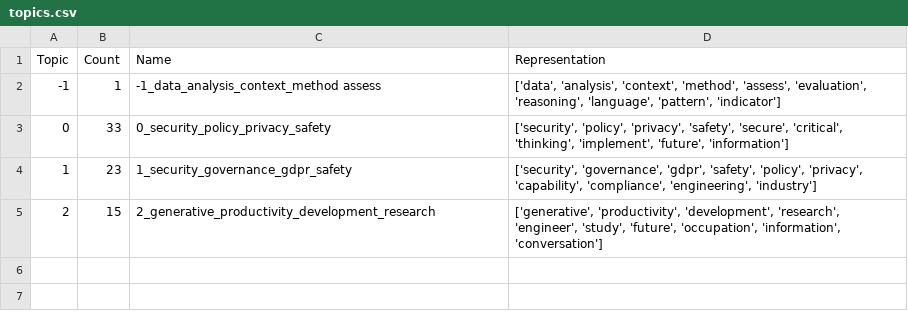
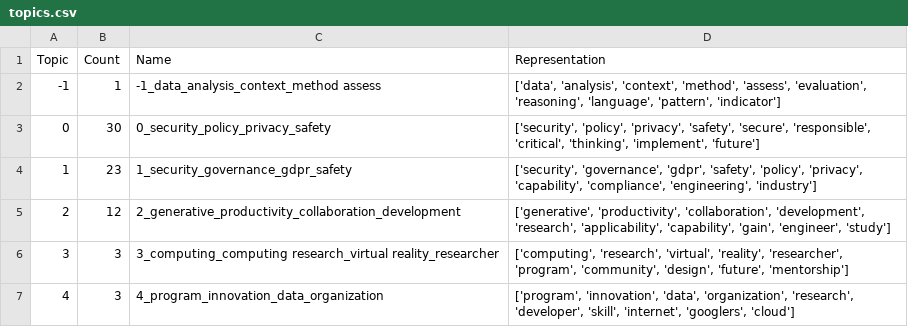
Before and after one commit to victorproexp/thesis-pipeline, a CSV file: Thesis_Data_Mining/04_Analysis_Outputs/topics.csv, drawn as a sheet.

Commit message:
Refine topic modeling parameters and update analysis outputs
- Adjusted UMAP parameters: reduced n_neighbors from 12 to 10 and min_dist from 0.30 to 0.24 for improved topic granularity.
- Modified HDBSCAN parameters: decreased min_cluster_size from 4 to 3 to allow for smaller coherent clusters.
- Updated min_topic_size from 5 to 4 to preserve meaningful subtopics.
- Added new CSV file for local parameter sweep results to track model performance across different configurations.
- Updated HTML output for topic visualization with new graph IDs and adjusted topic descriptions.

```diff
--- a/Thesis_Data_Mining/04_Analysis_Outputs/topics.csv
+++ b/Thesis_Data_Mining/04_Analysis_Outputs/topics.csv
@@ -2,4 +2,6 @@ Topic,Count,Name,Representation
 -1,1,-1_data_analysis_context_method assess,"['data', 'analysis', 'context', 'method', 'assess', 'evaluation', 'reasoning', 'language', 'pattern', 'indicator']"
-0,33,0_security_policy_privacy_safety,"['security', 'policy', 'privacy', 'safety', 'secure', 'critical', 'thinking', 'implement', 'future', 'information']"
+0,30,0_security_policy_privacy_safety,"['security', 'policy', 'privacy', 'safety', 'secure', 'responsible', 'critical', 'thinking', 'implement', 'future']"
 1,23,1_security_governance_gdpr_safety,"['security', 'governance', 'gdpr', 'safety', 'policy', 'privacy', 'capability', 'compliance', 'engineering', 'industry']"
-2,15,2_generative_productivity_development_research,"['generative', 'productivity', 'development', 'research', 'engineer', 'study', 'future', 'occupation', 'information', 'conversation']"
+2,12,2_generative_productivity_collaboration_development,"['generative', 'productivity', 'collaboration', 'development', 'research', 'applicability', 'capability', 'gain', 'engineer', 'study']"
+3,3,3_computing_computing research_virtual reality_researcher,"['computing', 'research', 'virtual', 'reality', 'researcher', 'program', 'community', 'design', 'future', 'mentorship']"
+4,3,4_program_innovation_data_organization,"['program', 'innovation', 'data', 'organization', 'research', 'developer', 'skill', 'internet', 'googlers', 'cloud']"
```
Also changed, not shown: Thesis_Data_Mining/04_Analysis_Outputs/cluster_diagnostics.csv, Thesis_Data_Mining/04_Analysis_Outputs/topic_probability_by_company.csv, 11 other files.
